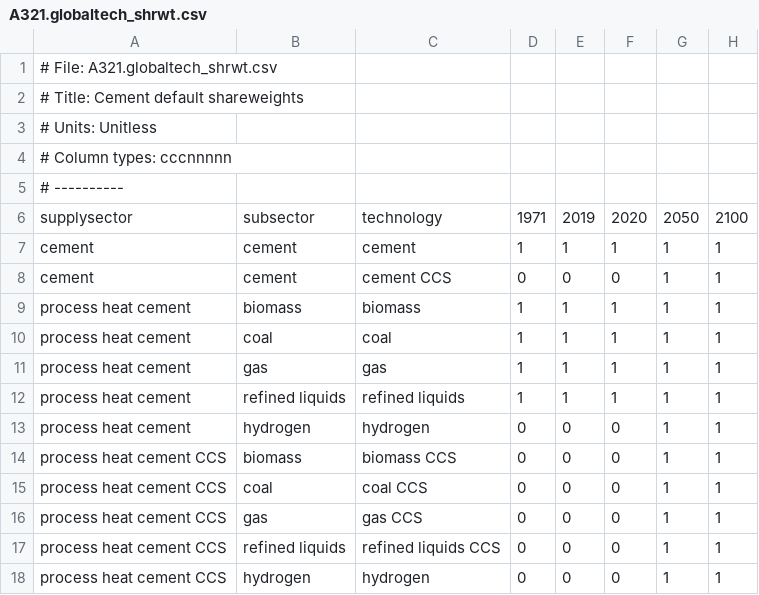
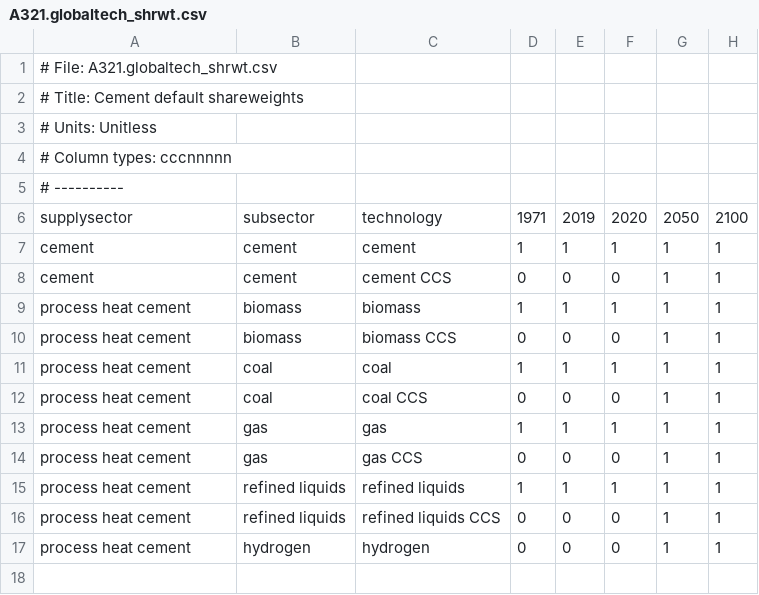
Before and after one commit to jayfuhrman/min-viable-cdr, a CSV file: input/gcamdata/inst/extdata/energy/A321.globaltech_shrwt.csv, drawn as a sheet.

```diff
--- a/input/gcamdata/inst/extdata/energy/A321.globaltech_shrwt.csv
+++ b/input/gcamdata/inst/extdata/energy/A321.globaltech_shrwt.csv
@@ -9,10 +9,9 @@ cement,cement,cement CCS,0,0,0,1,1
 process heat cement,biomass,biomass,1,1,1,1,1
+process heat cement,biomass,biomass CCS,0,0,0,1,1
 process heat cement,coal,coal,1,1,1,1,1
+process heat cement,coal,coal CCS,0,0,0,1,1
 process heat cement,gas,gas,1,1,1,1,1
+process heat cement,gas,gas CCS,0,0,0,1,1
 process heat cement,refined liquids,refined liquids,1,1,1,1,1
+process heat cement,refined liquids,refined liquids CCS,0,0,0,1,1
 process heat cement,hydrogen,hydrogen,0,0,0,1,1
-process heat cement CCS,biomass,biomass CCS,0,0,0,1,1
-process heat cement CCS,coal,coal CCS,0,0,0,1,1
-process heat cement CCS,gas,gas CCS,0,0,0,1,1
-process heat cement CCS,refined liquids,refined liquids CCS,0,0,0,1,1
-process heat cement CCS,hydrogen,hydrogen,0,0,0,1,1
```
Also changed, not shown: input/gcamdata/inst/extdata/energy/A321.globaltech_coef.csv, input/gcamdata/inst/extdata/energy/A321.globaltech_coef_cwf_adj.csv, 8 other files.
